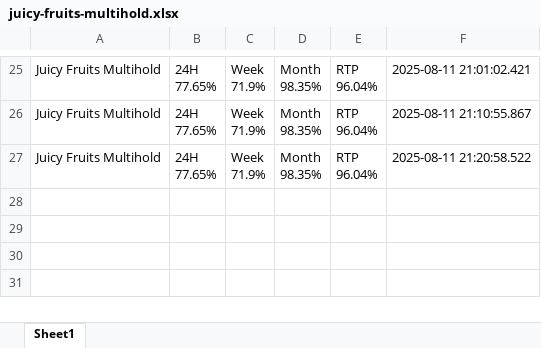
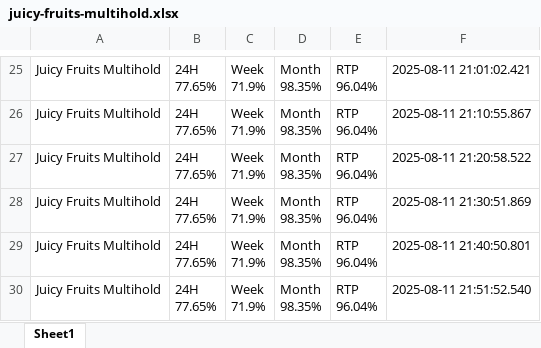
Before and after one commit to zorba43/github_streamlit_drive_project, an Excel workbook: data/raw/juicy-fruits-multihold.xlsx, sheet Sheet1, drawn as a sheet; only a part is shown, gaps mark what is left out; values as stored, in another font and other column widths than the file's, no borders; ↵ is a line break in a cell; the diff names each change by its address in the sheet, - before the commit and + after, or states it on an @@ line.

```diff
--- a/data/raw/juicy-fruits-multihold.xlsx (sheet Sheet1)
+++ b/data/raw/juicy-fruits-multihold.xlsx (sheet Sheet1)
+row 28: Juicy Fruits Multihold | 24H ↵ 77.65% | Week ↵ 71.9% | Month ↵ 98.35% | RTP ↵ 96.04% | 2025-08-11 21:30:51.869
+row 29: Juicy Fruits Multihold | 24H ↵ 77.65% | Week ↵ 71.9% | Month ↵ 98.35% | RTP ↵ 96.04% | 2025-08-11 21:40:50.801
+row 30: Juicy Fruits Multihold | 24H ↵ 77.65% | Week ↵ 71.9% | Month ↵ 98.35% | RTP ↵ 96.04% | 2025-08-11 21:51:52.540
```
Also changed, not shown: data/raw/big-bass-keeping-it-reel.xlsx, data/raw/sweet-bonanza-1000.xlsx, 5 other files.
